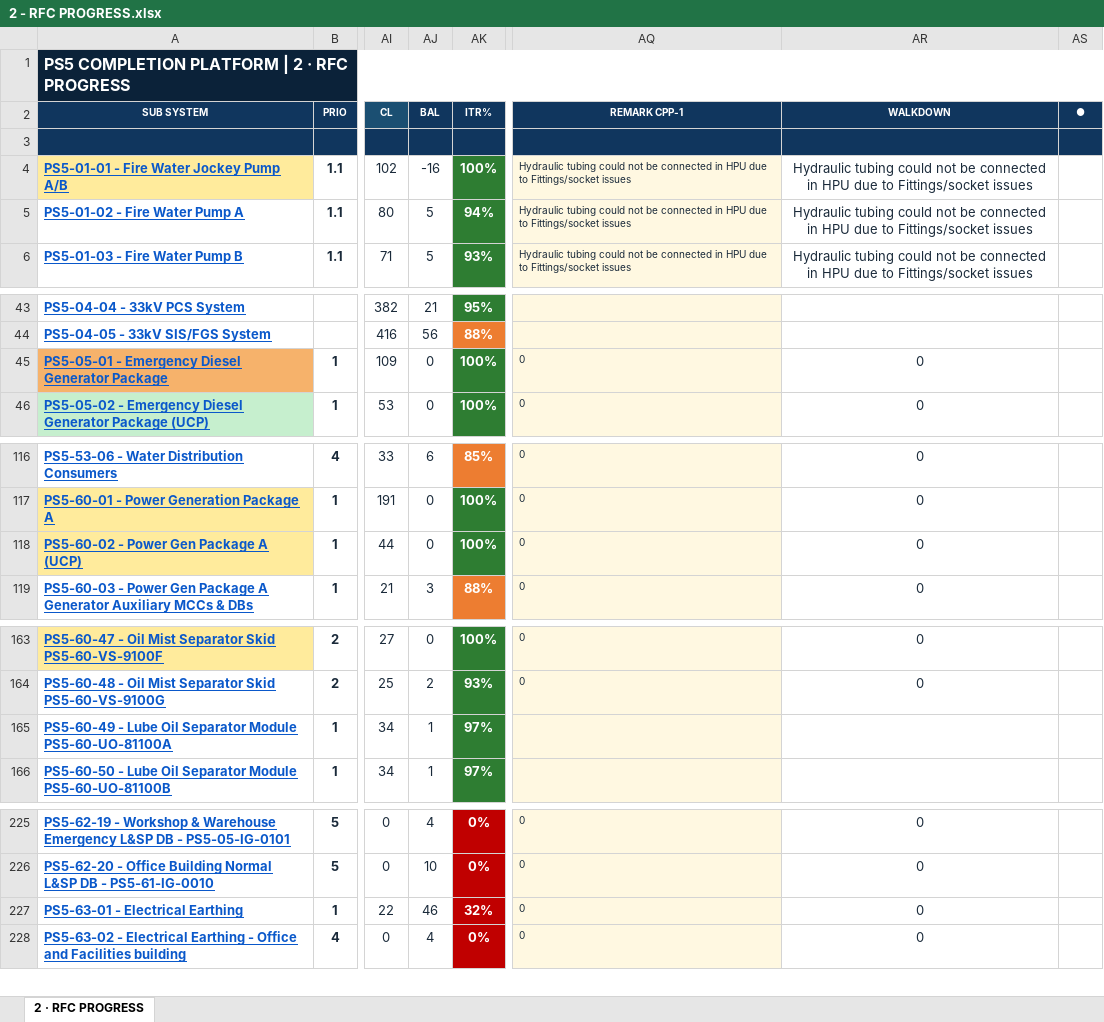
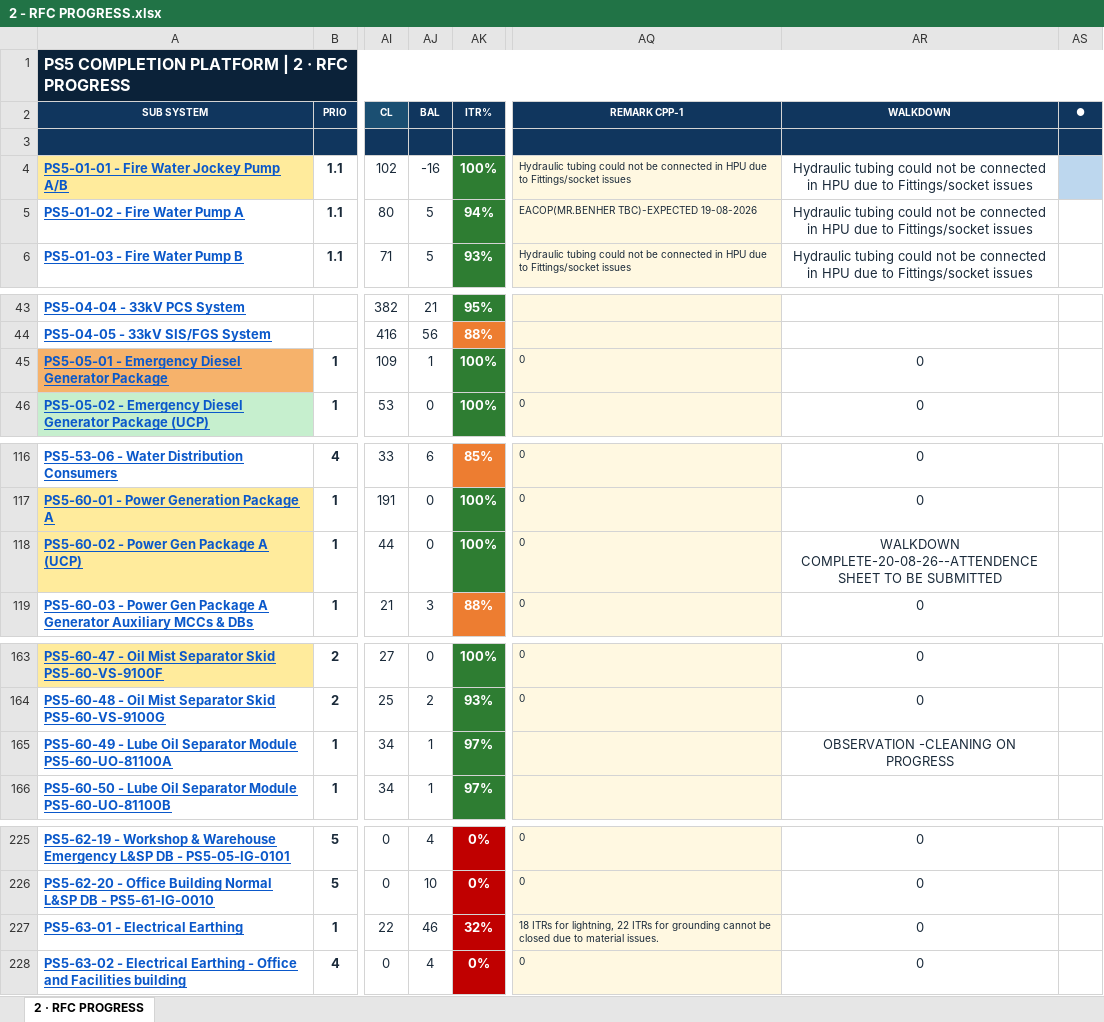
Before and after one commit to Mohamedgawad1/PS5-COMPLETION-PLATFORM, an Excel workbook: EXCEL/2 - RFC PROGRESS.xlsx, sheet 2 · RFC PROGRESS, drawn as a sheet; only a part is shown, gaps mark what is left out; values as stored, in another font and other column widths than the file's, no borders; the diff covers the shown part only; the diff names each change by its address in the sheet, - before the commit and + after, or states it on an @@ line.

```diff
--- a/EXCEL/2 - RFC PROGRESS.xlsx (sheet 2 · RFC PROGRESS)
+++ b/EXCEL/2 - RFC PROGRESS.xlsx (sheet 2 · RFC PROGRESS)
-AS4 fill: none
+AS4 fill: #BDD7EE
-AQ5 (REMARK CPP-1): Hydraulic tubing could not be connected in HPU due to Fittings/socket issues
+AQ5 (REMARK CPP-1): EACOP(MR.BENHER TBC)-EXPECTED 19-08-2026
-AJ45 (BAL): 0
+AJ45 (BAL): 1
-AR118 (WALKDOWN): 0
+AR118 (WALKDOWN): WALKDOWN COMPLETE-20-08-26--ATTENDENCE SHEET TO BE SUBMITTED
-AR165 (WALKDOWN): (empty)
+AR165 (WALKDOWN): OBSERVATION -CLEANING ON PROGRESS
-AQ227 (REMARK CPP-1): 0
+AQ227 (REMARK CPP-1): 18 ITRs for lightning, 22 ITRs for grounding cannot be closed due to material issues.
```
Also changed, not shown: 1 edited cell elsewhere in this sheet, EXCEL/1 - DASHBOARD.xlsx, EXCEL/3 - BLOCKING-REMARKS.xlsx, 8 other files.
